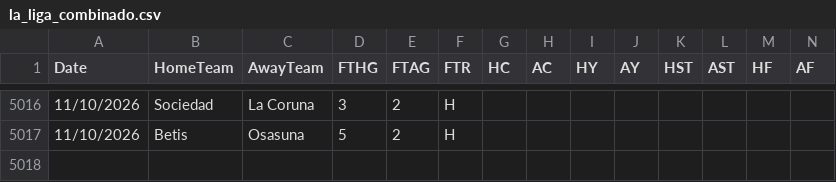
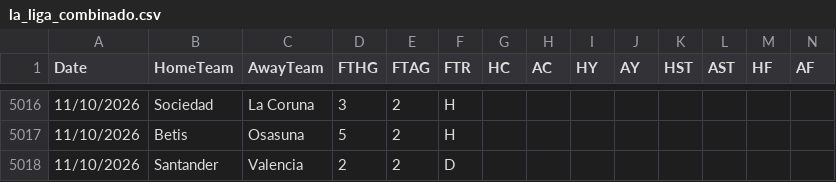
Before and after one commit to hectormera4-dotcom/premier-picks, a CSV file: la_liga_combinado.csv, drawn as a sheet; only a part is shown, gaps mark what is left out; rows hold the shown columns only; the diff names each change by its address in the sheet, - before the commit and + after, or states it on an @@ line.

```diff
--- a/la_liga_combinado.csv
+++ b/la_liga_combinado.csv
+row 5018: 11/10/2026 | Santander | Valencia | 2 | 2 | D
```
Also changed, not shown: ligue_1_combinado.csv, primeira_liga_combinado.csv, 1 other file.
